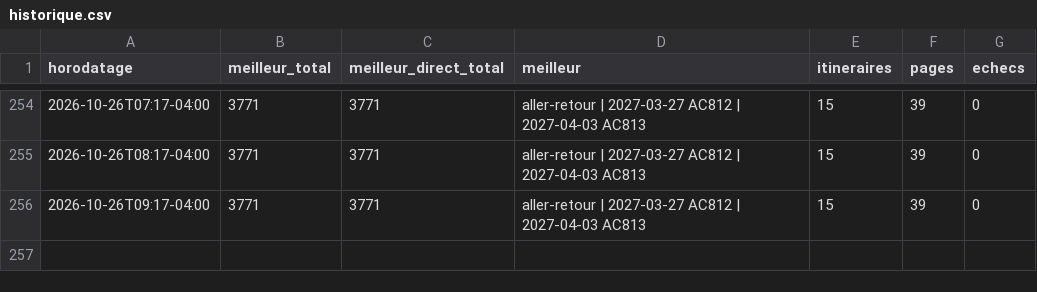
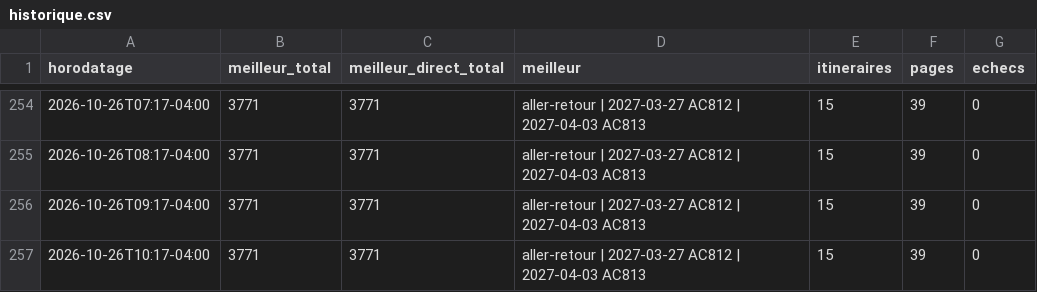
Before and after one commit to neurocontrarian/voyage, a CSV file: data/historique.csv, drawn as a sheet; only a part is shown, gaps mark what is left out; the diff names each change by its address in the sheet, - before the commit and + after, or states it on an @@ line.

```diff
--- a/data/historique.csv
+++ b/data/historique.csv
+row 257: 2026-10-26T10:17-04:00 | 3771 | 3771 | aller-retour | 2027-03-27 AC812 | 2027-04-03 AC813 | 15 | 39 | 0
```
Also changed, not shown: 2 other files.
